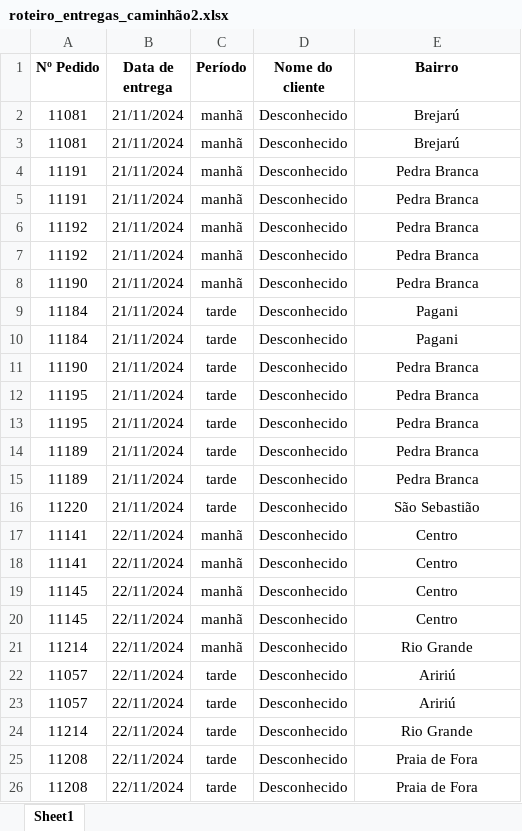
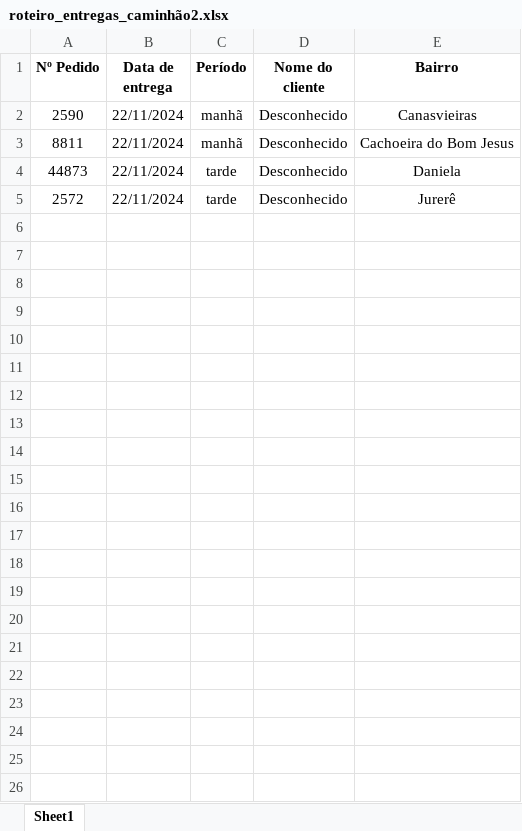
Before and after one commit to VitorHSO-VtV/Projeto_de_Estagio_Uniasselvi, an Excel workbook: Data/roteiro_entregas_caminhão2.xlsx, sheet Sheet1, drawn as a sheet; values as stored, in another font and other column widths than the file's, no borders; removed rows and columns are numbered as before the commit, all else as after; the diff names each change by its address in the sheet, - before the commit and + after, or states it on an @@ line.

```diff
--- a/Data/roteiro_entregas_caminhão2.xlsx (sheet Sheet1)
+++ b/Data/roteiro_entregas_caminhão2.xlsx (sheet Sheet1)
-row 2: 11081 | 21/11/2024 | manhã | Desconhecido | Brejarú
-row 3: 11081 | 21/11/2024 | manhã | Desconhecido | Brejarú
-row 4: 11191 | 21/11/2024 | manhã | Desconhecido | Pedra Branca
-row 5: 11191 | 21/11/2024 | manhã | Desconhecido | Pedra Branca
-row 6: 11192 | 21/11/2024 | manhã | Desconhecido | Pedra Branca
-row 7: 11192 | 21/11/2024 | manhã | Desconhecido | Pedra Branca
-row 8: 11190 | 21/11/2024 | manhã | Desconhecido | Pedra Branca
-row 9: 11184 | 21/11/2024 | tarde | Desconhecido | Pagani
-row 10: 11184 | 21/11/2024 | tarde | Desconhecido | Pagani
-row 11: 11190 | 21/11/2024 | tarde | Desconhecido | Pedra Branca
-row 12: 11195 | 21/11/2024 | tarde | Desconhecido | Pedra Branca
-row 13: 11195 | 21/11/2024 | tarde | Desconhecido | Pedra Branca
-row 14: 11189 | 21/11/2024 | tarde | Desconhecido | Pedra Branca
-row 15: 11189 | 21/11/2024 | tarde | Desconhecido | Pedra Branca
-row 16: 11220 | 21/11/2024 | tarde | Desconhecido | São Sebastião
-A2 (Nº Pedido): 11141
+A2 (Nº Pedido): 2590
-E2 (Bairro): Centro
+E2 (Bairro): Canasvieiras
-row 18: 11141 | 22/11/2024 | manhã | Desconhecido | Centro
-row 19: 11145 | 22/11/2024 | manhã | Desconhecido | Centro
-row 20: 11145 | 22/11/2024 | manhã | Desconhecido | Centro
-A3 (Nº Pedido): 11214
+A3 (Nº Pedido): 8811
-E3 (Bairro): Rio Grande
+E3 (Bairro): Cachoeira do Bom Jesus
-row 22: 11057 | 22/11/2024 | tarde | Desconhecido | Aririú
-row 23: 11057 | 22/11/2024 | tarde | Desconhecido | Aririú
-A4 (Nº Pedido): 11214
+A4 (Nº Pedido): 44873
-E4 (Bairro): Rio Grande
+E4 (Bairro): Daniela
-A5 (Nº Pedido): 11208
+A5 (Nº Pedido): 2572
-E5 (Bairro): Praia de Fora
+E5 (Bairro): Jurerê
-row 26: 11208 | 22/11/2024 | tarde | Desconhecido | Praia de Fora
```
Also changed, not shown: Data/nova_planilha_local.xlsx, Data/planilha_local.xlsx, 12 other files.
